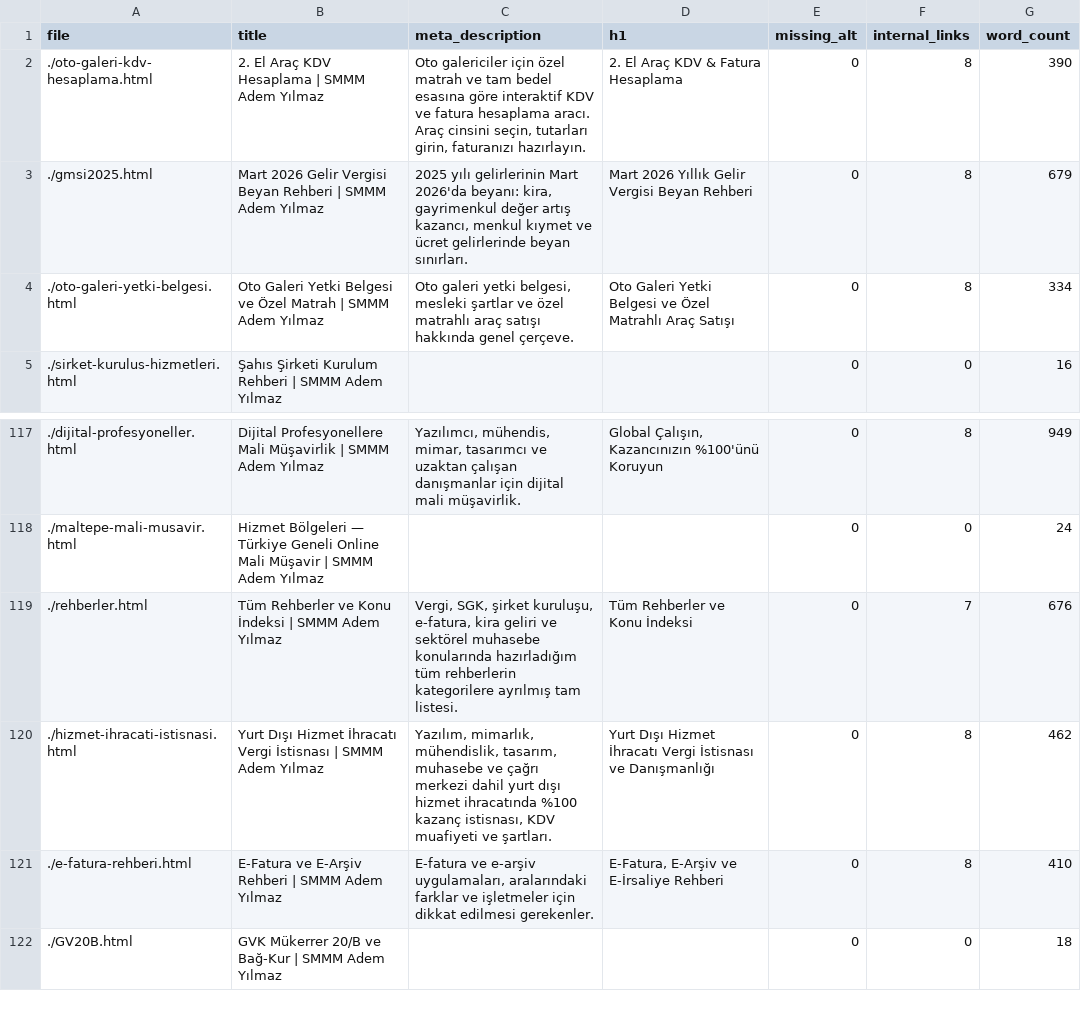
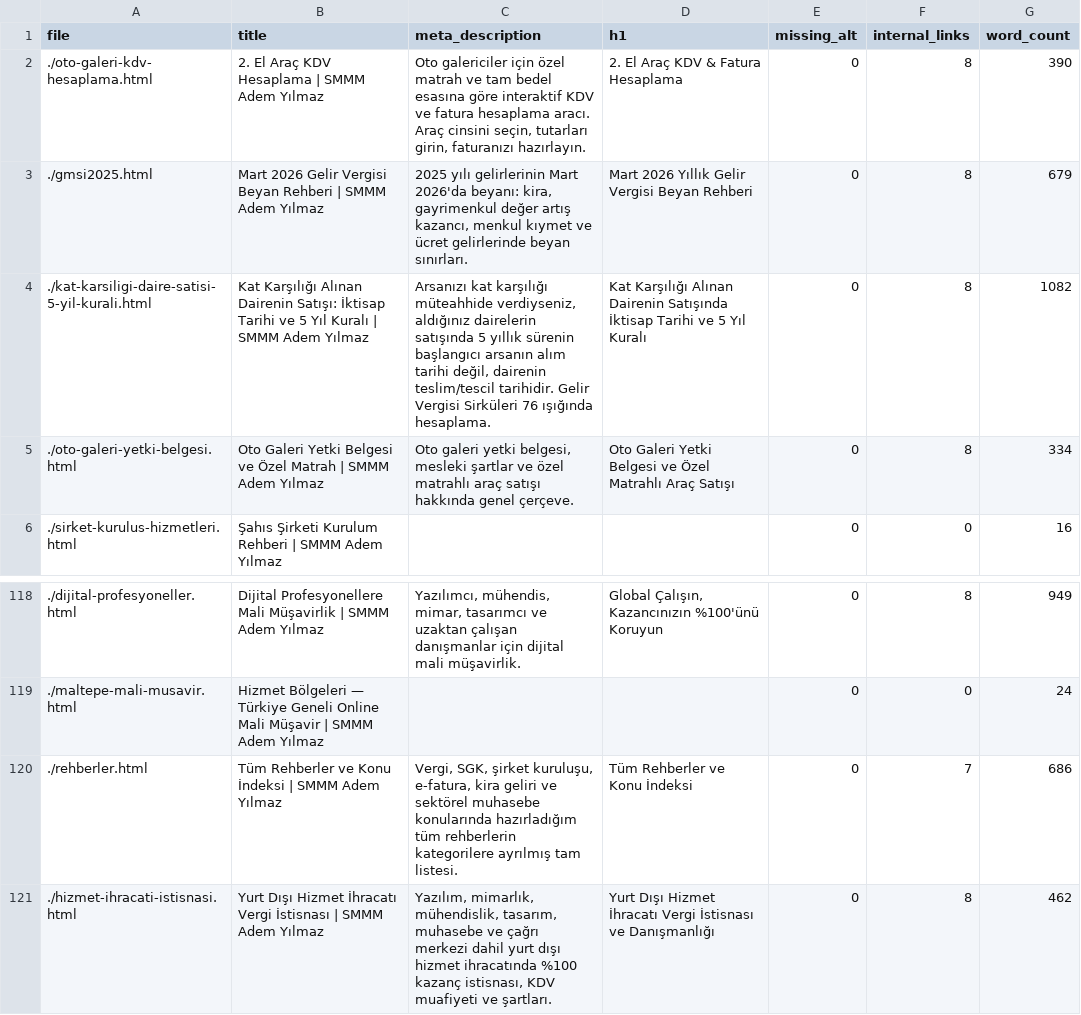
Before and after one commit to ademyilmazsmmm-lang/smmm-adem-yilmaz, a CSV file: seo_report.csv, drawn as a sheet; only a part is shown, gaps mark what is left out; the shorter side is filled out with more unchanged rows.

```diff
--- a/seo_report.csv
+++ b/seo_report.csv
@@ -3,2 +3,3 @@ file,title,meta_description,h1,missing_alt,internal_links,word_count
 ./gmsi2025.html,Mart 2026 Gelir Vergisi Beyan Rehberi | SMMM Adem Yılmaz,"2025 yılı gelirlerinin Mart 2026'da beyanı: kira, gayrimenkul değer artış kazancı, menkul kıymet ve ücret gelirlerinde beyan sınırları.",Mart 2026 Yıllık Gelir Vergisi Beyan Rehberi,0,8,679
+./kat-karsiligi-daire-satisi-5-yil-kurali.html,Kat Karşılığı Alınan Dairenin Satışı: İktisap Tarihi ve 5 Yıl Kuralı | SMMM Adem Yılmaz,"Arsanızı kat karşılığı müteahhide verdiyseniz, aldığınız dairelerin satışında 5 yıllık sürenin başlangıcı arsanın alım tarihi değil, dairenin teslim/tescil tarihidir. Gelir Vergisi Sirküleri 76 ışığında hesaplama.",Kat Karşılığı Alınan Dairenin Satışında İktisap Tarihi ve 5 Yıl Kuralı,0,8,1082
 ./oto-galeri-yetki-belgesi.html,Oto Galeri Yetki Belgesi ve Özel Matrah | SMMM Adem Yılmaz,"Oto galeri yetki belgesi, mesleki şartlar ve özel matrahlı araç satışı hakkında genel çerçeve.",Oto Galeri Yetki Belgesi ve Özel Matrahlı Araç Satışı,0,8,334
@@ -118,3 +119,3 @@ file,title,meta_description,h1,missing_alt,internal_links,word_count
 ./maltepe-mali-musavir.html,Hizmet Bölgeleri — Türkiye Geneli Online Mali Müşavir | SMMM Adem Yılmaz,,,0,0,24
-./rehberler.html,Tüm Rehberler ve Konu İndeksi | SMMM Adem Yılmaz,"Vergi, SGK, şirket kuruluşu, e-fatura, kira geliri ve sektörel muhasebe konularında hazırladığım tüm rehberlerin kategorilere ayrılmış tam listesi.",Tüm Rehberler ve Konu İndeksi,0,7,676
+./rehberler.html,Tüm Rehberler ve Konu İndeksi | SMMM Adem Yılmaz,"Vergi, SGK, şirket kuruluşu, e-fatura, kira geliri ve sektörel muhasebe konularında hazırladığım tüm rehberlerin kategorilere ayrılmış tam listesi.",Tüm Rehberler ve Konu İndeksi,0,7,686
 ./hizmet-ihracati-istisnasi.html,Yurt Dışı Hizmet İhracatı Vergi İstisnası | SMMM Adem Yılmaz,"Yazılım, mimarlık, mühendislik, tasarım, muhasebe ve çağrı merkezi dahil yurt dışı hizmet ihracatında %100 kazanç istisnası, KDV muafiyeti ve şartları.",Yurt Dışı Hizmet İhracatı Vergi İstisnası ve Danışmanlığı,0,8,462
```
